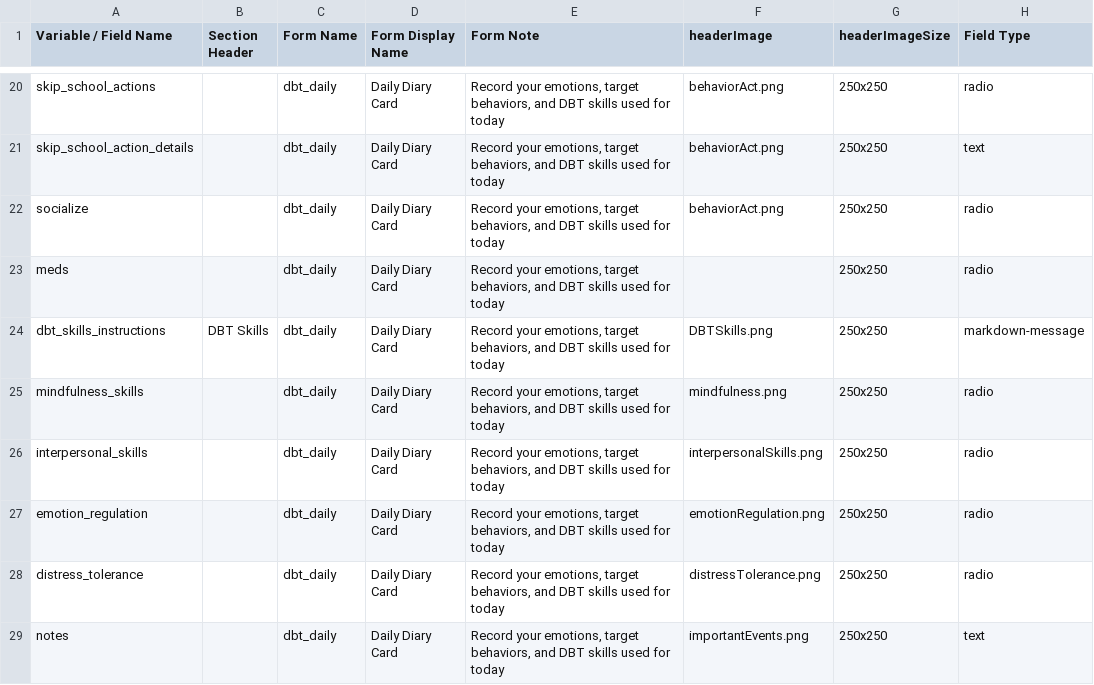
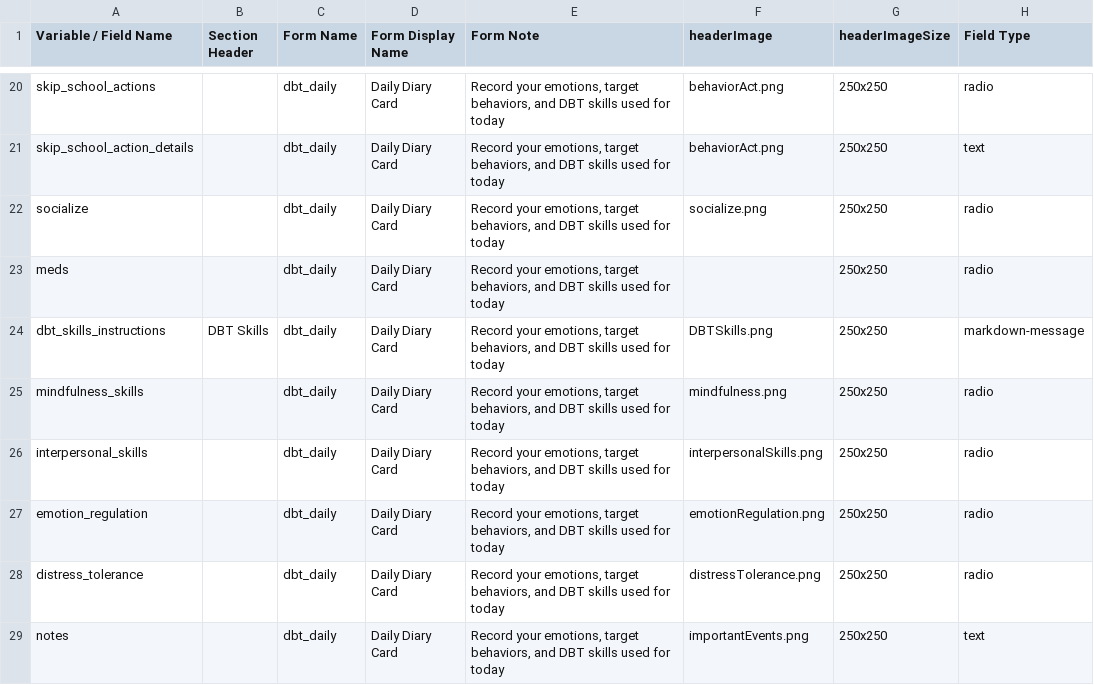
Before and after one commit to hotavocado/DBT-LG-SS, a CSV file: dbt_data_dic.csv, drawn as a sheet; only a part is shown, gaps mark what is left out; the diff names each change by its address in the sheet, - before the commit and + after, or states it on an @@ line.

```diff
--- a/dbt_data_dic.csv
+++ b/dbt_data_dic.csv
-F22 (headerImage): behaviorAct.png
+F22 (headerImage): socialize.png
```
Also changed, not shown: 1 other file.
